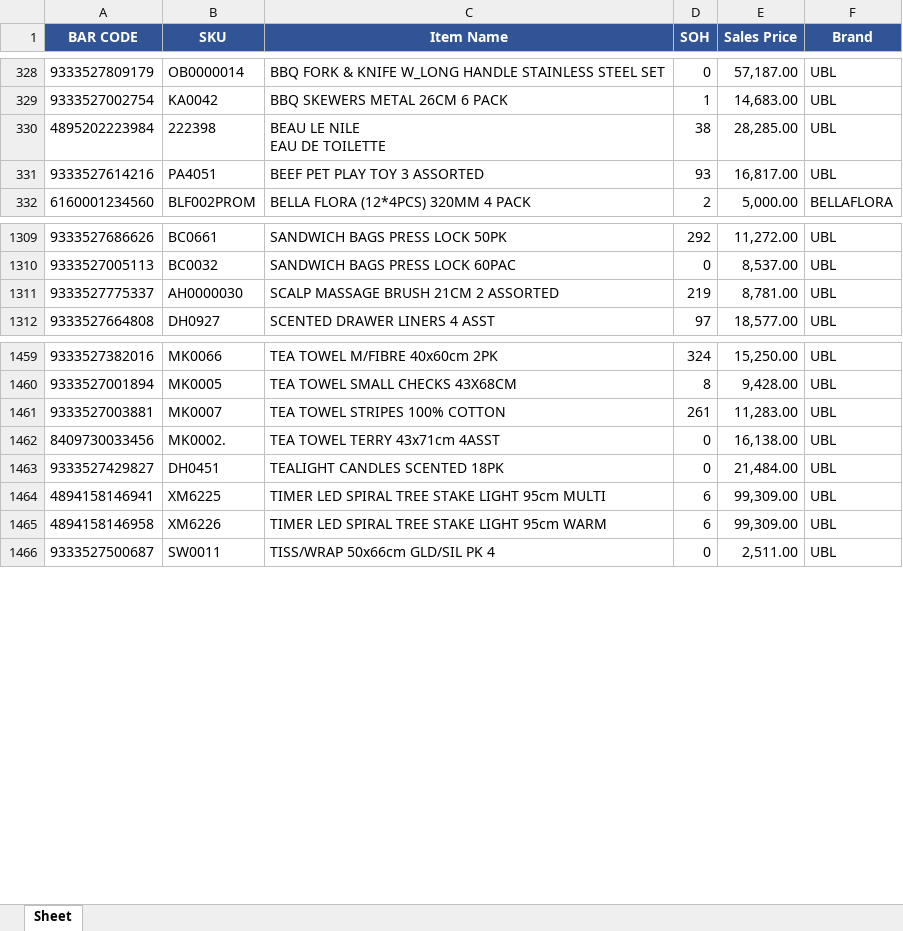
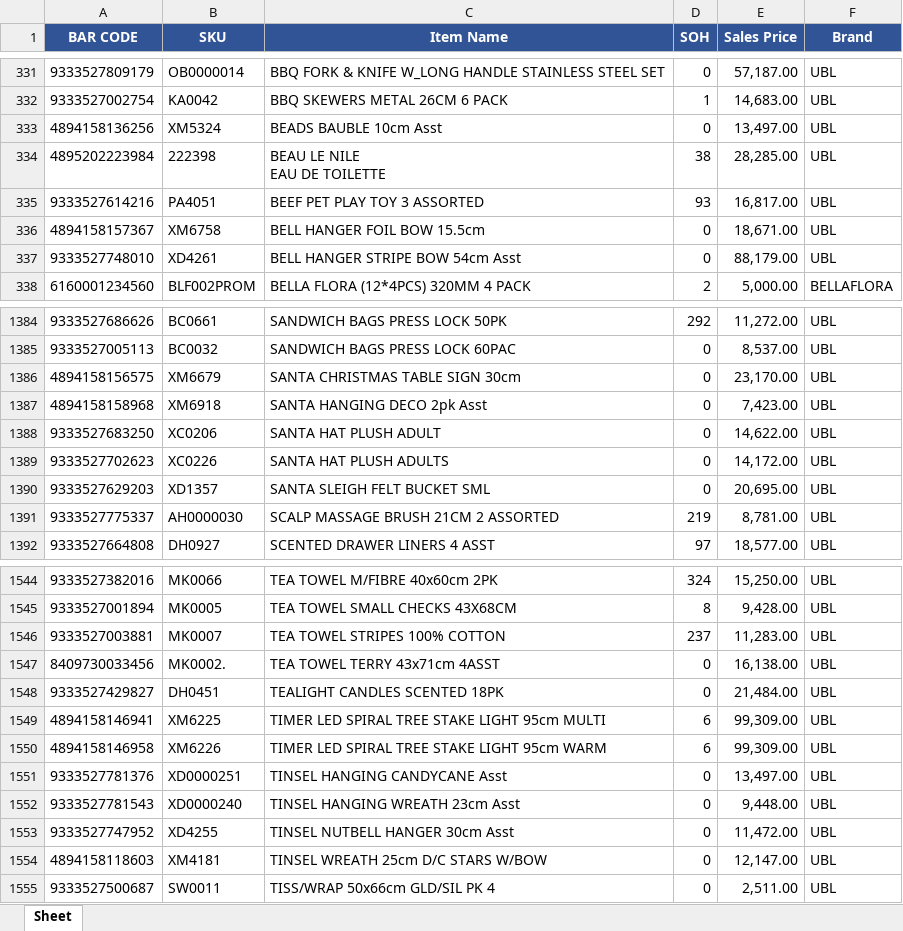
Before and after one commit to KTL4/zoho-automations, an Excel workbook: reports/SOH_15_10_2026.xlsx, sheet Sheet, drawn as a sheet; only a part is shown, gaps mark what is left out; values as stored, in another font and other column widths than the file's, no borders; addresses are those after the commit; the diff covers the shown part only; the diff names each change by its address in the sheet, - before the commit and + after, or states it on an @@ line.

```diff
--- a/reports/SOH_15_10_2026.xlsx (sheet Sheet)
+++ b/reports/SOH_15_10_2026.xlsx (sheet Sheet)
+row 333: 4894158136256 | XM5324 | BEADS BAUBLE 10cm Asst | 0 | 13,497.00 | UBL
+row 336: 4894158157367 | XM6758 | BELL HANGER FOIL BOW 15.5cm | 0 | 18,671.00 | UBL
+row 337: 9333527748010 | XD4261 | BELL HANGER STRIPE BOW 54cm Asst | 0 | 88,179.00 | UBL
+row 1386: 4894158156575 | XM6679 | SANTA CHRISTMAS TABLE SIGN 30cm | 0 | 23,170.00 | UBL
+row 1387: 4894158158968 | XM6918 | SANTA HANGING DECO 2pk Asst | 0 | 7,423.00 | UBL
+row 1388: 9333527683250 | XC0206 | SANTA HAT PLUSH ADULT | 0 | 14,622.00 | UBL
+row 1389: 9333527702623 | XC0226 | SANTA HAT PLUSH ADULTS | 0 | 14,172.00 | UBL
+row 1390: 9333527629203 | XD1357 | SANTA SLEIGH FELT BUCKET SML | 0 | 20,695.00 | UBL
-D1546 (SOH): 261
+D1546 (SOH): 237
+row 1551: 9333527781376 | XD0000251 | TINSEL HANGING CANDYCANE Asst | 0 | 13,497.00 | UBL
+row 1552: 9333527781543 | XD0000240 | TINSEL HANGING WREATH 23cm Asst | 0 | 9,448.00 | UBL
+row 1553: 9333527747952 | XD4255 | TINSEL NUTBELL HANGER 30cm Asst | 0 | 11,472.00 | UBL
+row 1554: 4894158118603 | XM4181 | TINSEL WREATH 25cm D/C STARS W/BOW | 0 | 12,147.00 | UBL
```
Also changed, not shown: 81 added rows, 8 moved rows and 29 edited cells elsewhere in this sheet.
